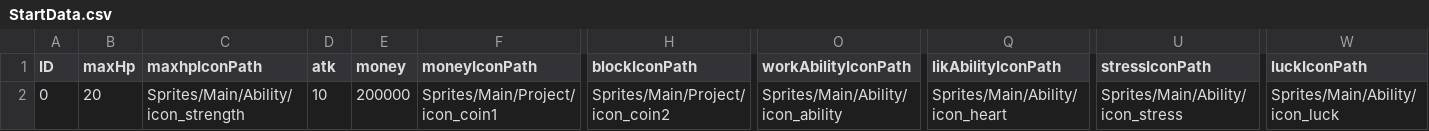
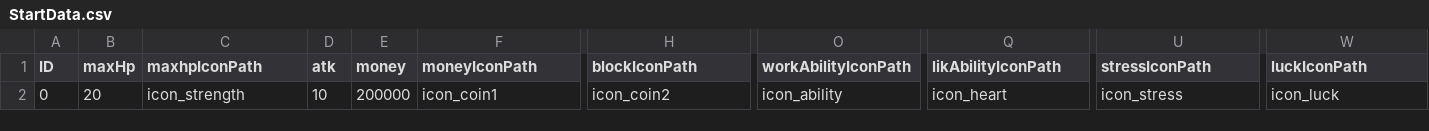
Before and after one commit to MajorGKing/AntCompanyStudy, a CSV file: Assets/@Resources/Data/ExcelData/StartData.csv, drawn as a sheet; only a part is shown, gaps mark what is left out; the diff names each change by its address in the sheet, - before the commit and + after, or states it on an @@ line.

```diff
--- a/Assets/@Resources/Data/ExcelData/StartData.csv
+++ b/Assets/@Resources/Data/ExcelData/StartData.csv
-C2 (maxhpIconPath): Sprites/Main/Ability/icon_strength
+C2 (maxhpIconPath): icon_strength
-F2 (moneyIconPath): Sprites/Main/Project/icon_coin1
+F2 (moneyIconPath): icon_coin1
-H2 (blockIconPath): Sprites/Main/Project/icon_coin2
+H2 (blockIconPath): icon_coin2
-O2 (workAbilityIconPath): Sprites/Main/Ability/icon_ability
+O2 (workAbilityIconPath): icon_ability
-Q2 (likAbilityIconPath): Sprites/Main/Ability/icon_heart
+Q2 (likAbilityIconPath): icon_heart
-U2 (stressIconPath): Sprites/Main/Ability/icon_stress
+U2 (stressIconPath): icon_stress
-W2 (luckIconPath): Sprites/Main/Ability/icon_luck
+W2 (luckIconPath): icon_luck
```
Also changed, not shown: Assets/@Resources/Data/ExcelData/CollectionData.csv, Assets/@Resources/Data/ExcelData/EndingData.csv, 22 other files.
